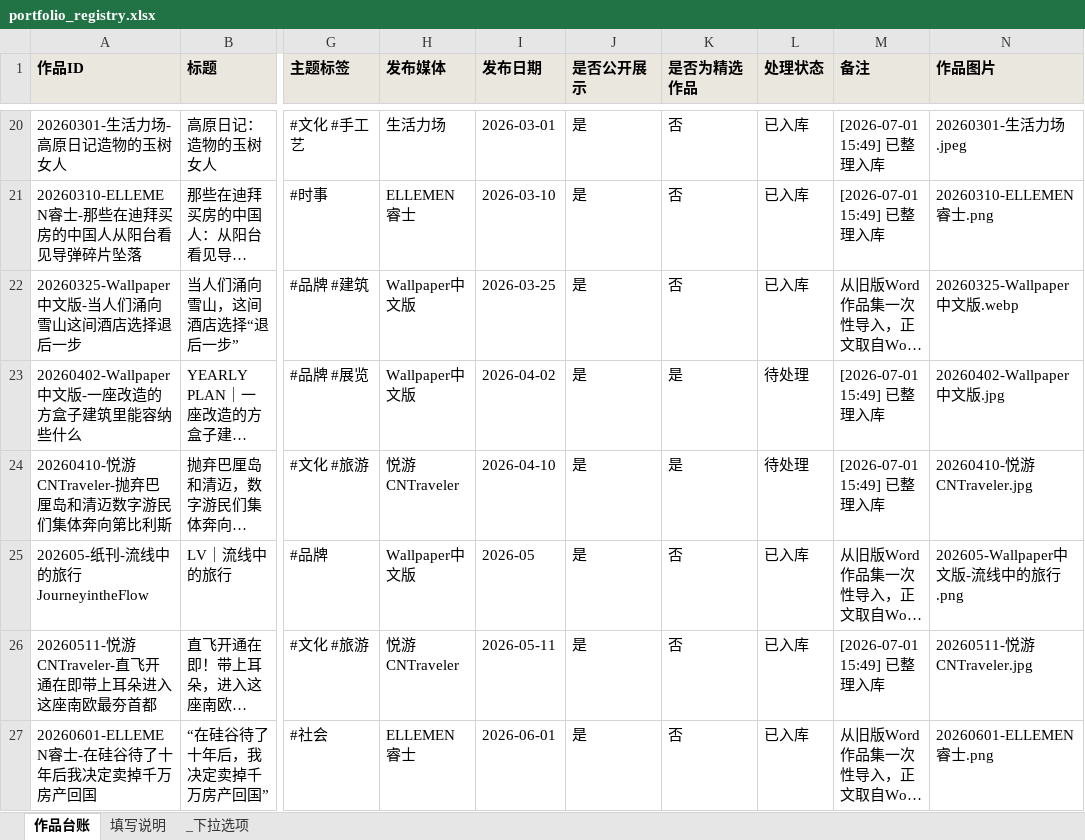
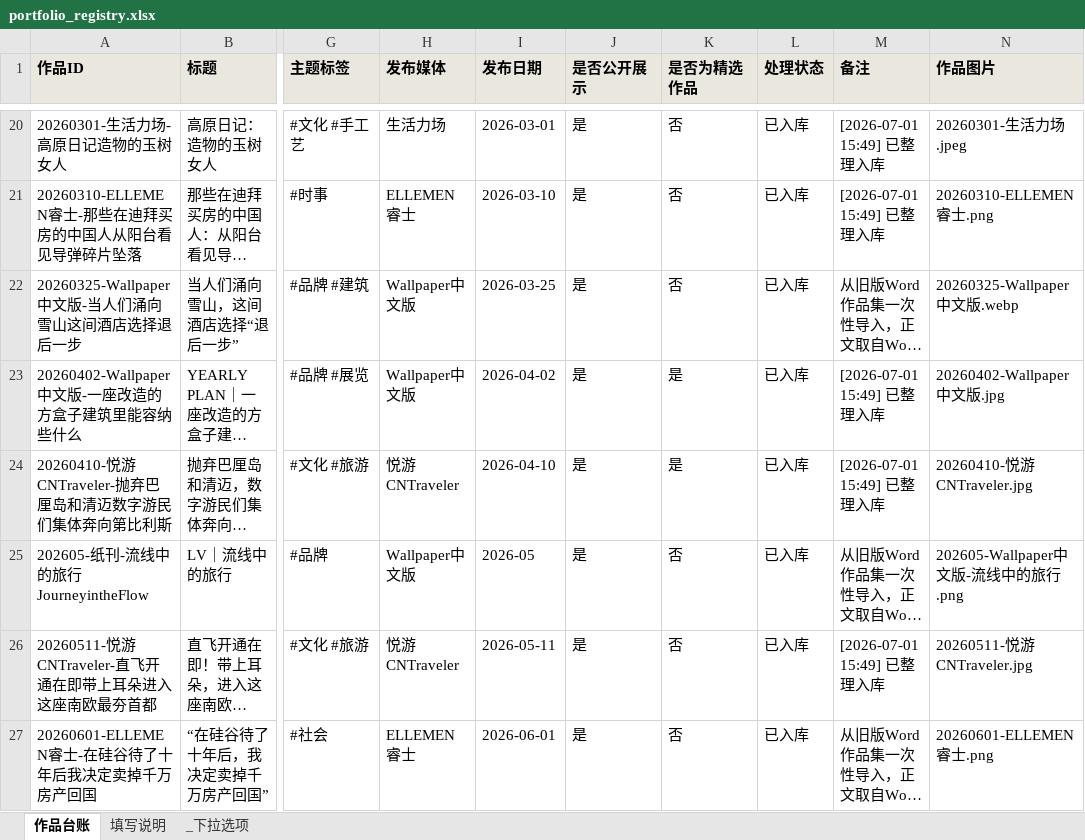
Before and after one commit to suefan1998-commits/portfolio, an Excel workbook: portfolio_registry.xlsx, sheet 作品台账, drawn as a sheet; only a part is shown, gaps mark what is left out; long unchanged cells end in …; values as stored, in another font and other column widths than the file's, no borders; the diff covers the shown part only; the diff names each change by its address in the sheet, - before the commit and + after, or states it on an @@ line.

```diff
--- a/portfolio_registry.xlsx (sheet 作品台账)
+++ b/portfolio_registry.xlsx (sheet 作品台账)
-L23:L24 (处理状态): 待处理
+L23:L24 (处理状态): 已入库
```
Also changed, not shown: 1 added row and 6 edited cells elsewhere in this sheet, 55 other files.
